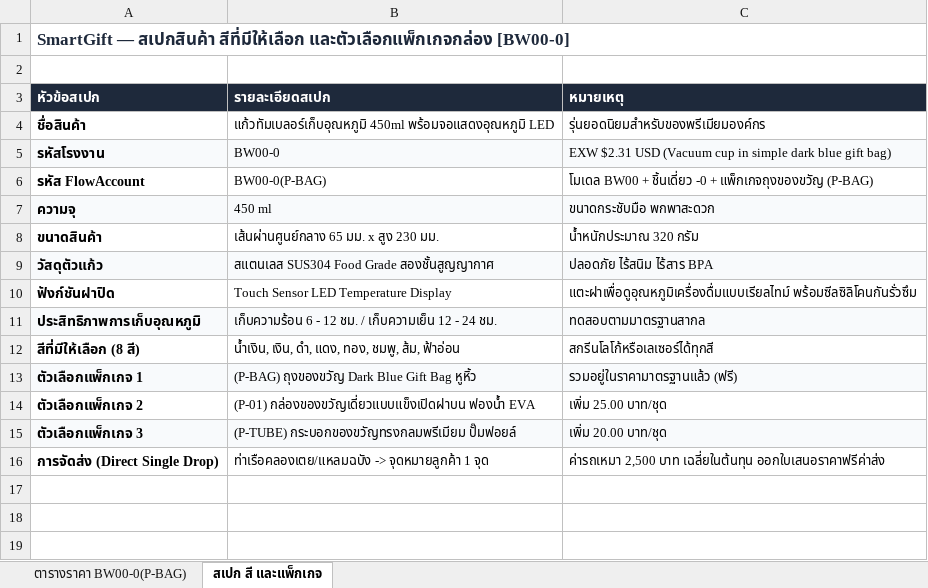
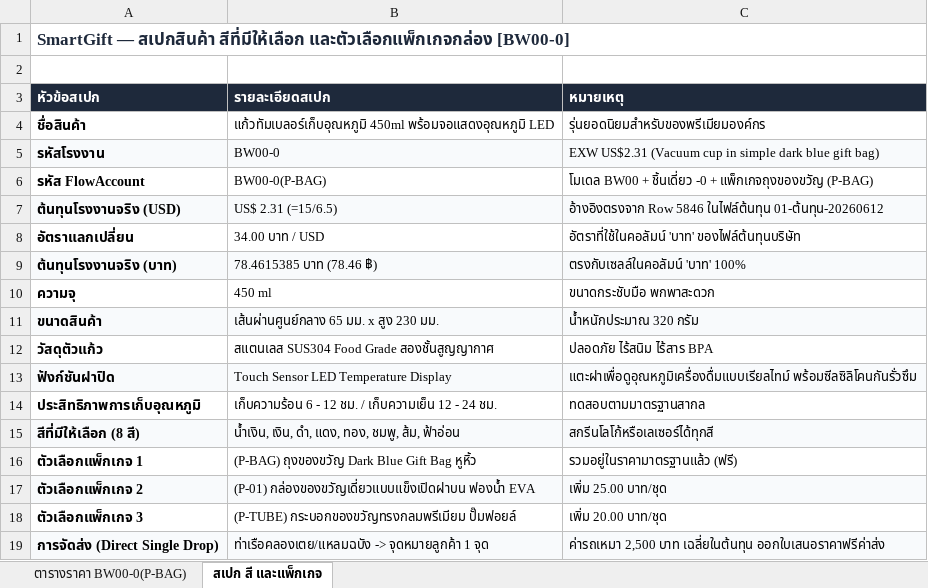
Before and after one commit to Freshair129/TN001B01-SmartGift, an Excel workbook: docs/specs/BW00-0_pricing_comparison_sheet.xlsx, sheet สเปก สี และแพ็กเกจ, drawn as a sheet; values as stored, in another font and other column widths than the file's, no borders; addresses are those after the commit; the diff names each change by its address in the sheet, - before the commit and + after, or states it on an @@ line.

```diff
--- a/docs/specs/BW00-0_pricing_comparison_sheet.xlsx (sheet สเปก สี และแพ็กเกจ)
+++ b/docs/specs/BW00-0_pricing_comparison_sheet.xlsx (sheet สเปก สี และแพ็กเกจ)
-C5 (หมายเหตุ): EXW $2.31 USD (Vacuum cup…
+C5 (หมายเหตุ): EXW US$2.31 (Vacuum cup…
+row 7: ต้นทุนโรงงานจริง (USD) | US$ 2.31 (=15/6.5) | อ้างอิงตรงจาก Row 5846 ในไฟล์ต้นทุน 01-ต้นทุน-20260612
+row 8: อัตราแลกเปลี่ยน | 34.00 บาท / USD | อัตราที่ใช้ในคอลัมน์ 'บาท' ของไฟล์ต้นทุนบริษัท
+row 9: ต้นทุนโรงงานจริง (บาท) | 78.4615385 บาท (78.46 ฿) | ตรงกับเซลล์ในคอลัมน์ 'บาท' 100%
-A10:C10 fill: #F8FAFC
+A10:C10 fill: none
-A11:C11 fill: none
+A11:C11 fill: #F8FAFC
-A12:C12 fill: #F8FAFC
+A12:C12 fill: none
-A13:C13 fill: none
+A13:C13 fill: #F8FAFC
-A14:C14 fill: #F8FAFC
+A14:C14 fill: none
-A15:C15 fill: none
+A15:C15 fill: #F8FAFC
-A16:C16 fill: #F8FAFC
+A16:C16 fill: none
-A17:C17 fill: none
+A17:C17 fill: #F8FAFC
-A18:C18 fill: #F8FAFC
+A18:C18 fill: none
-A19:C19 fill: none
+A19:C19 fill: #F8FAFC
```
Also changed, not shown: sheet ตารางราคา BW00-0(P-BAG), 2 other files.
